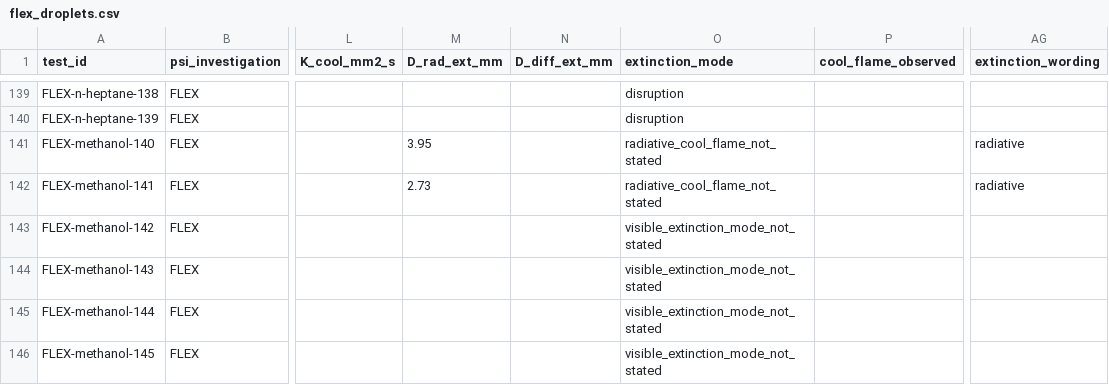
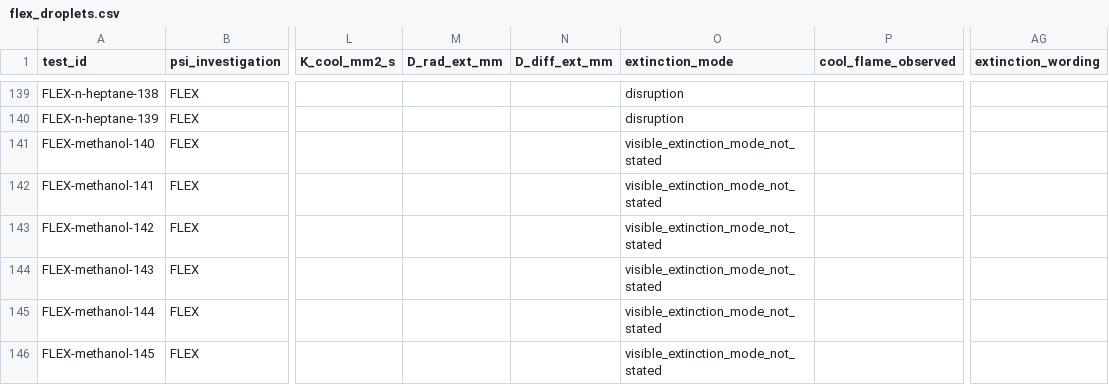
Before and after one commit to ZOGWORK/flamefall-analytics, a CSV file: data/flex_droplets.csv, drawn as a sheet; only a part is shown, gaps mark what is left out; the diff names each change by its address in the sheet, - before the commit and + after, or states it on an @@ line.

Commit message:
data/flex_droplets.csv: rebuild without a radiative diameter for FLEX-140 and FLEX-141

```diff
--- a/data/flex_droplets.csv
+++ b/data/flex_droplets.csv
-M141 (D_rad_ext_mm): 3.95
+M141 (D_rad_ext_mm): (empty)
-O141:O142 (extinction_mode): radiative_cool_flame_not_stated
+O141:O142 (extinction_mode): visible_extinction_mode_not_stated
-AG141:AG142 (extinction_wording): radiative
+AG141:AG142 (extinction_wording): (empty)
-M142 (D_rad_ext_mm): 2.73
+M142 (D_rad_ext_mm): (empty)
```
